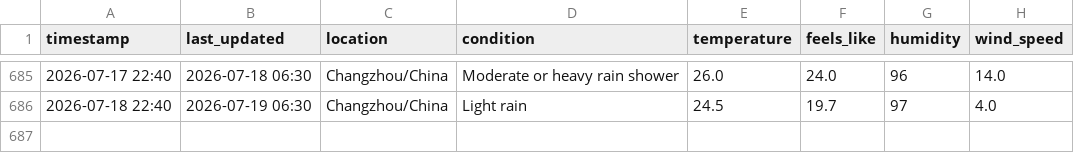
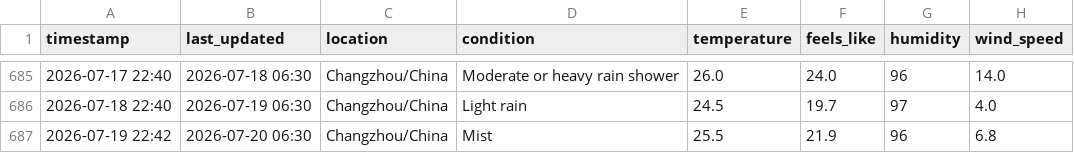
Before and after one commit to delsdwf/medium_actions_weather, a CSV file: temperature_log.csv, drawn as a sheet; only a part is shown, gaps mark what is left out.

```diff
--- a/temperature_log.csv
+++ b/temperature_log.csv
@@ -686 +686,2 @@ timestamp,last_updated,location,condition,temperature,feels_like,humidity,wind_s
 2026-07-18 22:40,2026-07-19 06:30,Changzhou/China,Light rain,24.5,19.7,97,4.0
+2026-07-19 22:42,2026-07-20 06:30,Changzhou/China,Mist,25.5,21.9,96,6.8
```
